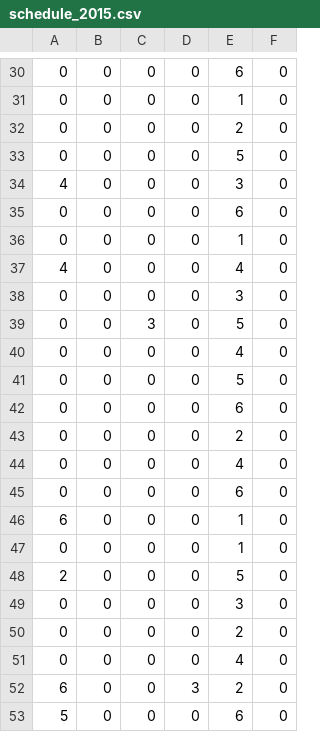
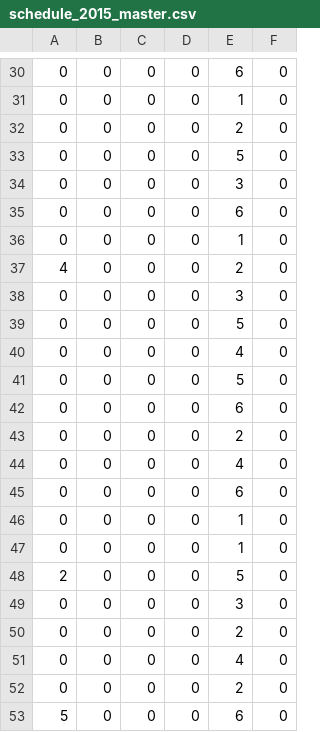
Before and after one commit to jbolinge/scheduler, a CSV file: schedule_2015_master.csv (was schedule_2015.csv), drawn as a sheet; only a part is shown, gaps mark what is left out; the diff covers the shown part only.

```diff
--- a/schedule_2015.csv
+++ b/schedule_2015_master.csv
@@ -33,8 +33,8 @@
 0,0,0,0,5,0
-4,0,0,0,3,0
+0,0,0,0,3,0
 0,0,0,0,6,0
 0,0,0,0,1,0
-4,0,0,0,4,0
+4,0,0,0,2,0
 0,0,0,0,3,0
-0,0,3,0,5,0
+0,0,0,0,5,0
 0,0,0,0,4,0
@@ -45,3 +45,3 @@
 0,0,0,0,6,0
-6,0,0,0,1,0
+0,0,0,0,1,0
 0,0,0,0,1,0
@@ -51,3 +51,3 @@
 0,0,0,0,4,0
-6,0,0,3,2,0
+0,0,0,0,2,0
 5,0,0,0,6,0
```
Also changed, not shown: 18 edited cells elsewhere in this file, 3 other files.
